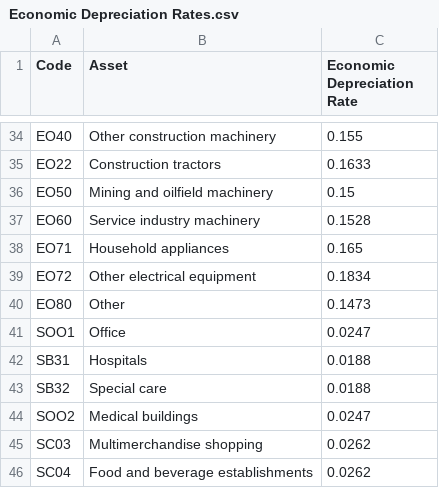
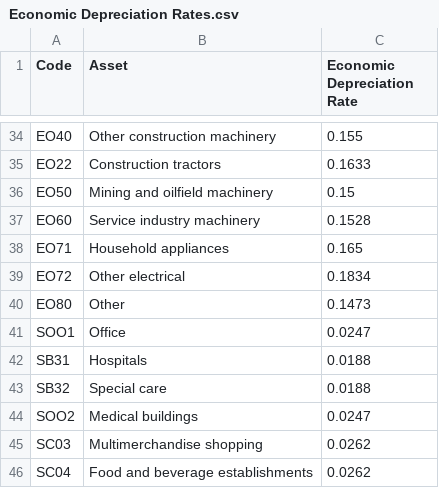
Before and after one commit to PSLmodels/Cost-of-Capital-Calculator, a CSV file: btax/data/depreciation_rates/Economic Depreciation Rates.csv, drawn as a sheet; only a part is shown, gaps mark what is left out.

```diff
--- a/btax/data/depreciation_rates/Economic Depreciation Rates.csv
+++ b/btax/data/depreciation_rates/Economic Depreciation Rates.csv
@@ -38,3 +38,3 @@ EO60,Service industry machinery,0.1528
 EO71,Household appliances,0.165
-EO72,Other electrical equipment,0.1834
+EO72,Other electrical,0.1834
 EO80,Other,0.1473
```
Also changed, not shown: 4 other files.
